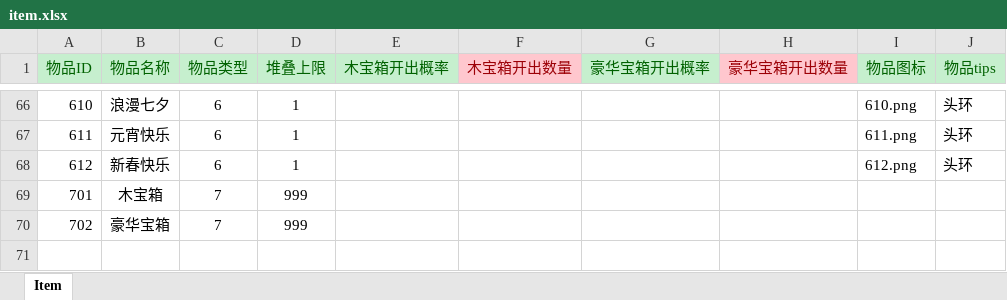
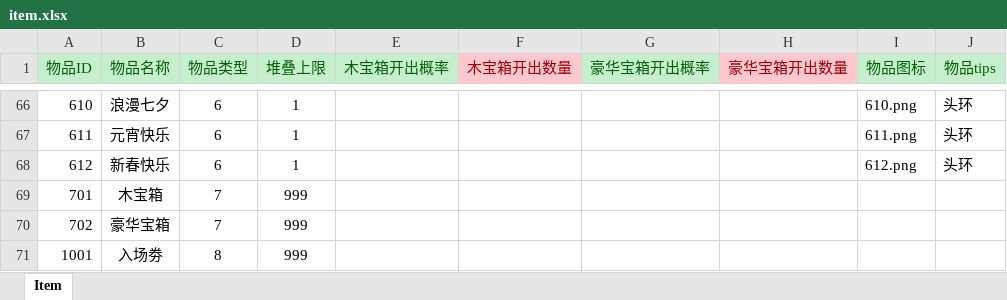
Before and after one commit to lvshaco/ttgame, an Excel workbook: excel/item.xlsx, sheet Item, drawn as a sheet; only a part is shown, gaps mark what is left out; values as stored, in another font and other column widths than the file's, no borders; the diff names each change by its address in the sheet, - before the commit and + after, or states it on an @@ line.

```diff
--- a/excel/item.xlsx (sheet Item)
+++ b/excel/item.xlsx (sheet Item)
+row 71: 1001 | 入场劵 | 8 | 999
```
Also changed, not shown: excel/shop.xlsx, 10 other files.
